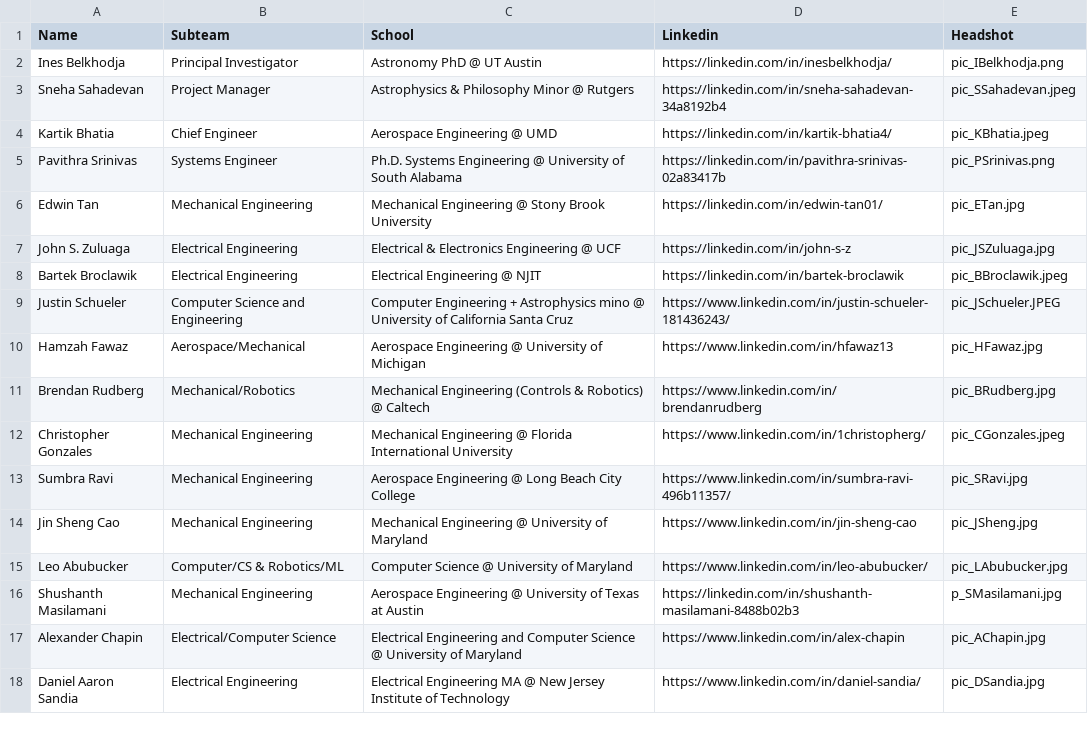
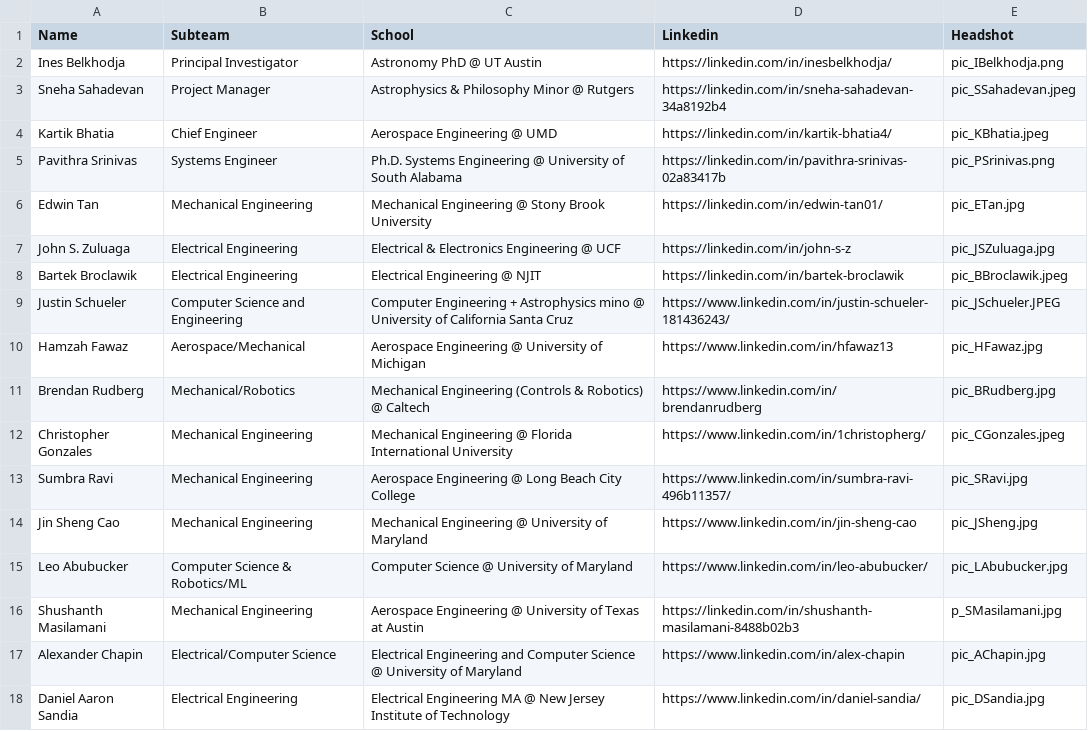
Before and after one commit to vaace-team/VAACE-Website, a CSV file: src/app/data/team_info.csv, drawn as a sheet.

Commit message:
Update team_info.csv

```diff
--- a/src/app/data/team_info.csv
+++ b/src/app/data/team_info.csv
@@ -14,3 +14,3 @@ Sumbra Ravi,Mechanical Engineering, Aerospace Engineering @ Long Beach City Coll
 Jin Sheng Cao,Mechanical Engineering,Mechanical Engineering @ University of Maryland,https://www.linkedin.com/in/jin-sheng-cao,pic_JSheng.jpg
-Leo Abubucker,Computer/CS & Robotics/ML,Computer Science @ University of Maryland,https://www.linkedin.com/in/leo-abubucker/,pic_LAbubucker.jpg
+Leo Abubucker,Computer Science & Robotics/ML,Computer Science @ University of Maryland,https://www.linkedin.com/in/leo-abubucker/,pic_LAbubucker.jpg
 Shushanth Masilamani,Mechanical Engineering,Aerospace Engineering @ University of Texas at Austin,https://linkedin.com/in/shushanth-masilamani-8488b02b3,p_SMasilamani.jpg
```
